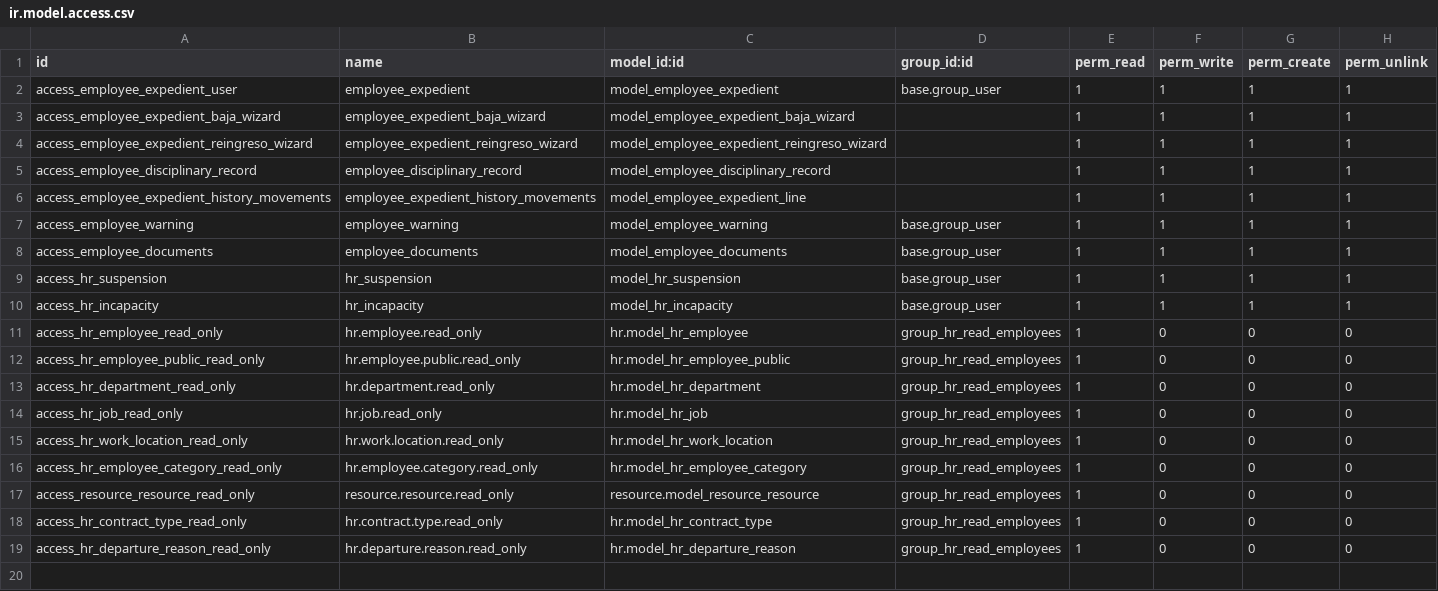
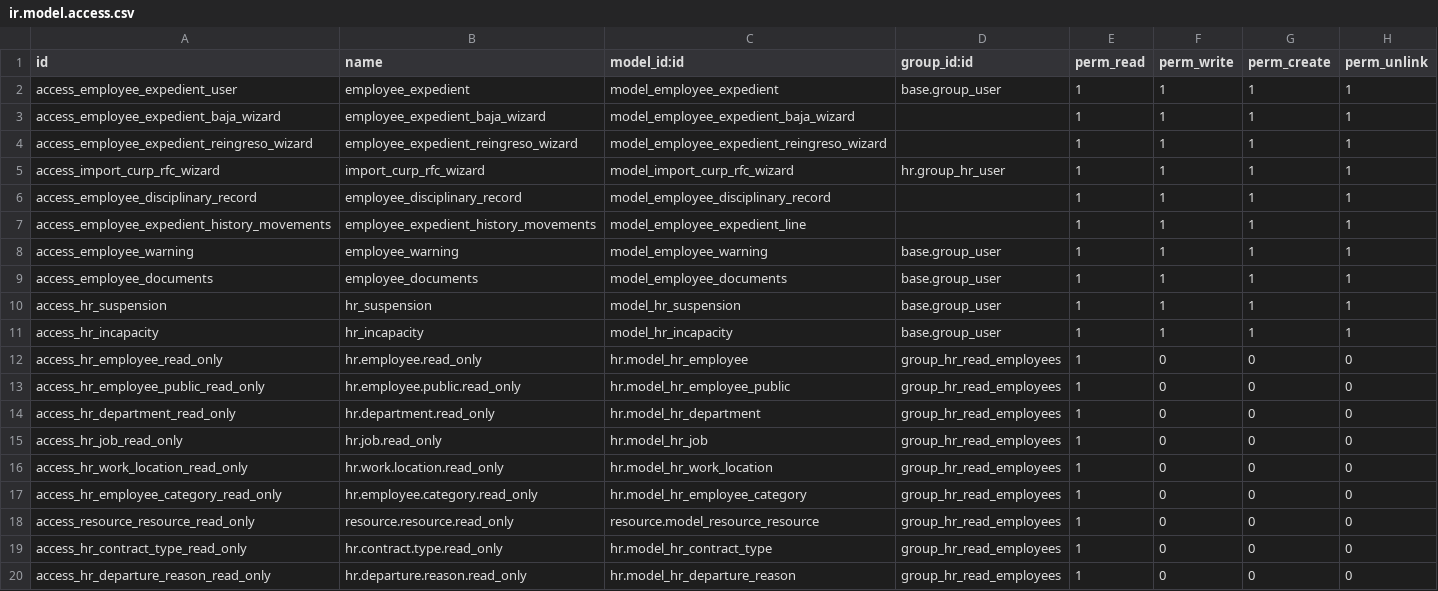
Before and after one commit to stepsytes-ui/odoo_fruve, a CSV file: modules/employee_modifications/security/ir.model.access.csv, drawn as a sheet.

Commit message:
script para cargar curp y rfc

```diff
--- a/modules/employee_modifications/security/ir.model.access.csv
+++ b/modules/employee_modifications/security/ir.model.access.csv
@@ -4,2 +4,3 @@ access_employee_expedient_baja_wizard,employee_expedient_baja_wizard,model_emplo
 access_employee_expedient_reingreso_wizard,employee_expedient_reingreso_wizard,model_employee_expedient_reingreso_wizard,,1,1,1,1
+access_import_curp_rfc_wizard,import_curp_rfc_wizard,model_import_curp_rfc_wizard,hr.group_hr_user,1,1,1,1
 access_employee_disciplinary_record,employee_disciplinary_record,model_employee_disciplinary_record,,1,1,1,1
```
Also changed, not shown: 12 other files.
